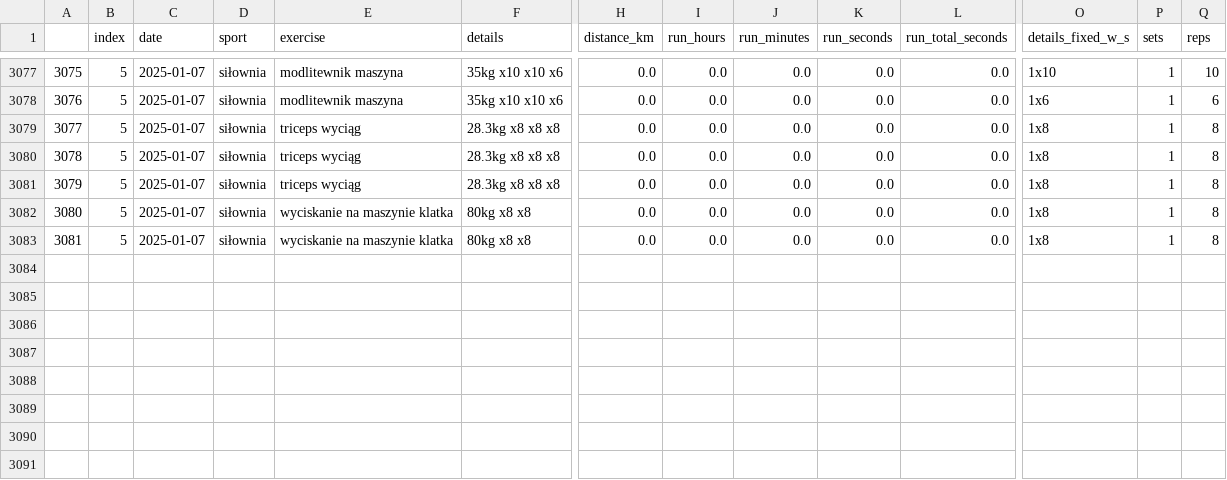
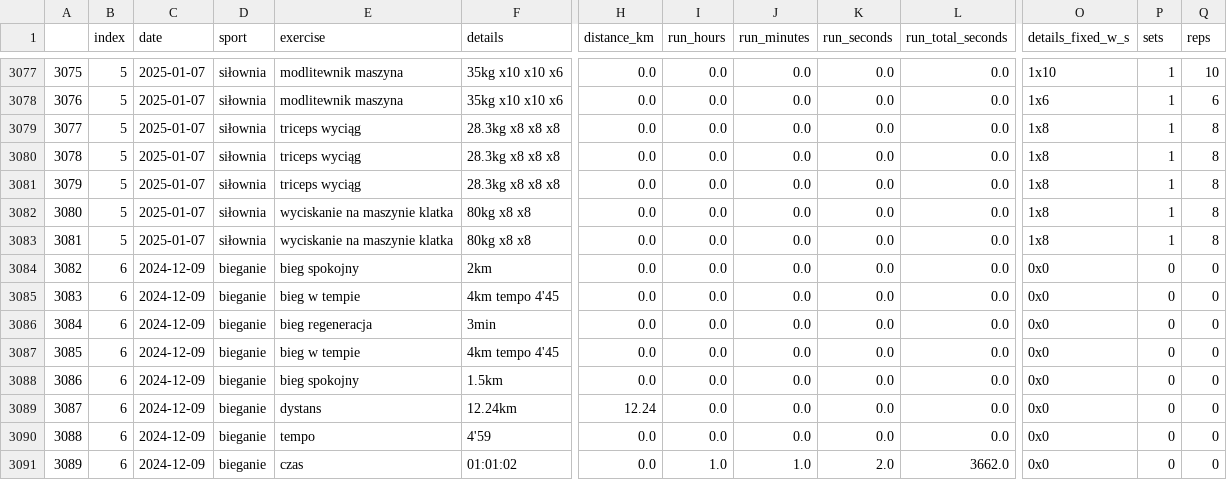
Before and after one commit to przemekolender/SportTracker, a CSV file: files/workouts.csv, drawn as a sheet; only a part is shown, gaps mark what is left out; rows hold the shown columns only; the diff names each change by its address in the sheet, - before the commit and + after, or states it on an @@ line.

```diff
--- a/files/workouts.csv
+++ b/files/workouts.csv
+row 3084: 3082 | 6 | 2024-12-09 | bieganie | bieg spokojny | 2km | 0.0 | 0.0 | 0.0 | 0.0 | 0.0 | 0x0 | 0 | 0
+row 3085: 3083 | 6 | 2024-12-09 | bieganie | bieg w tempie | 4km tempo 4'45 | 0.0 | 0.0 | 0.0 | 0.0 | 0.0 | 0x0 | 0 | 0
+row 3086: 3084 | 6 | 2024-12-09 | bieganie | bieg regeneracja | 3min | 0.0 | 0.0 | 0.0 | 0.0 | 0.0 | 0x0 | 0 | 0
+row 3087: 3085 | 6 | 2024-12-09 | bieganie | bieg w tempie | 4km tempo 4'45 | 0.0 | 0.0 | 0.0 | 0.0 | 0.0 | 0x0 | 0 | 0
+row 3088: 3086 | 6 | 2024-12-09 | bieganie | bieg spokojny | 1.5km | 0.0 | 0.0 | 0.0 | 0.0 | 0.0 | 0x0 | 0 | 0
+row 3089: 3087 | 6 | 2024-12-09 | bieganie | dystans | 12.24km | 12.24 | 0.0 | 0.0 | 0.0 | 0.0 | 0x0 | 0 | 0
+row 3090: 3088 | 6 | 2024-12-09 | bieganie | tempo | 4'59 | 0.0 | 0.0 | 0.0 | 0.0 | 0.0 | 0x0 | 0 | 0
+row 3091: 3089 | 6 | 2024-12-09 | bieganie | czas | 01:01:02 | 0.0 | 1.0 | 1.0 | 2.0 | 3662.0 | 0x0 | 0 | 0
```
Also changed, not shown: files/calendar.csv.
